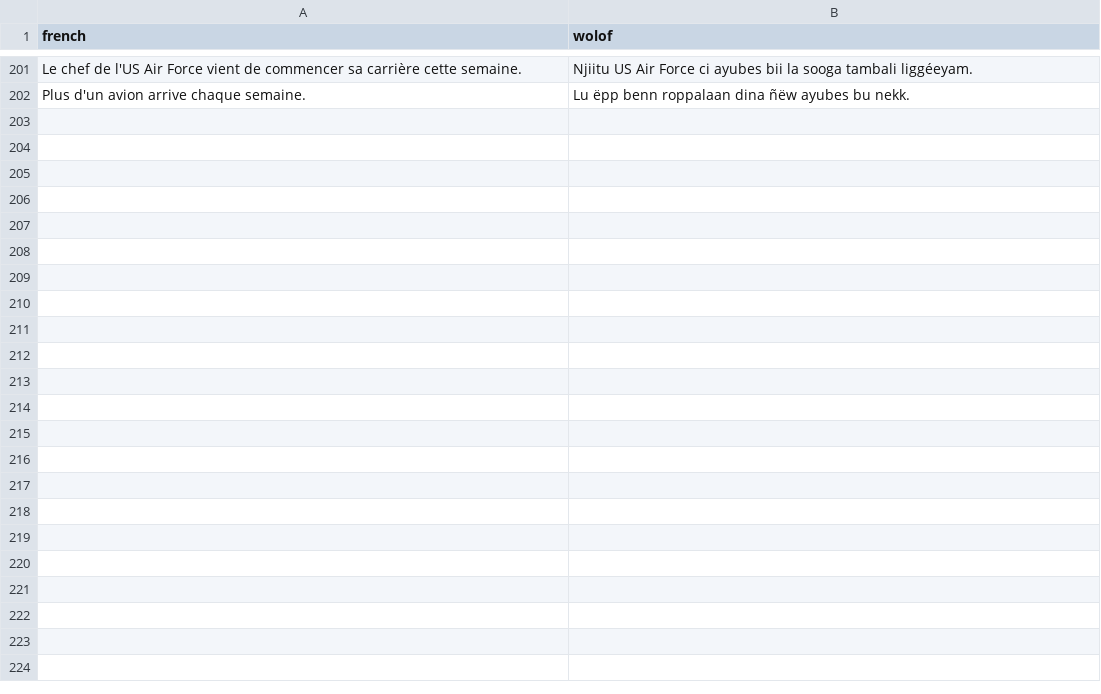
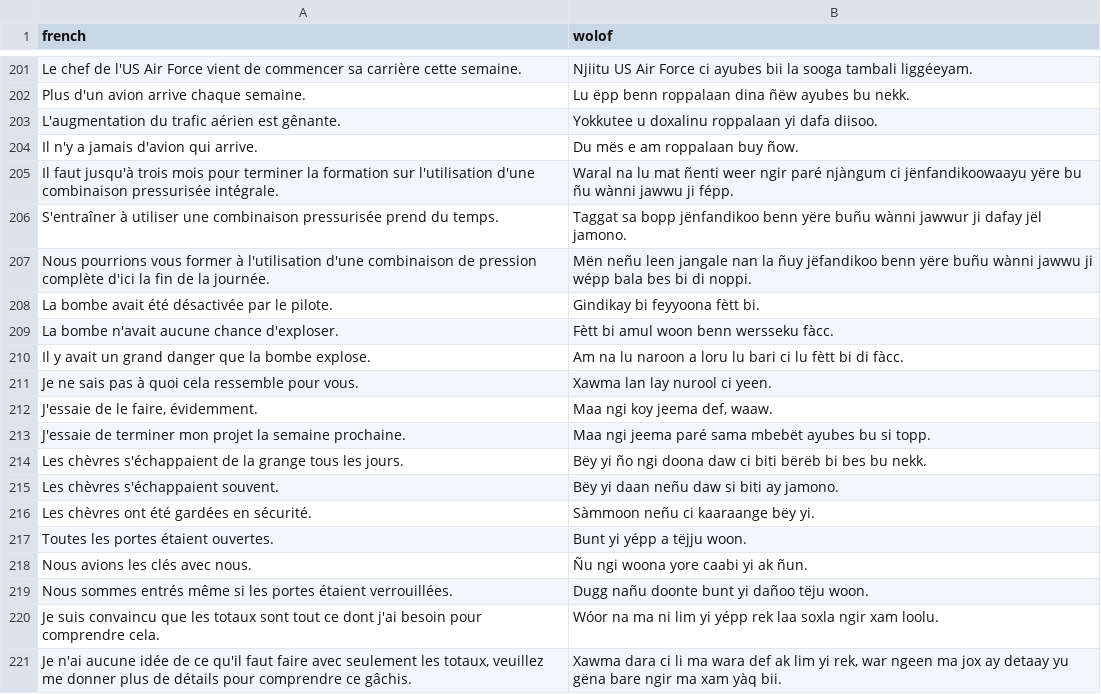
Before and after one commit to Oumar199/Wolof_traduction, a CSV file: data/additional_documents/hugging_face/wolof_french.csv, drawn as a sheet; only a part is shown, gaps mark what is left out; the diff covers the shown part only.

Commit message:
adding the new scraped sentences
Former-commit-id: 1ca6335ca25b7dacc1d35d69e0b2ea0a9d99746d

```diff
--- a/data/additional_documents/hugging_face/wolof_french.csv
+++ b/data/additional_documents/hugging_face/wolof_french.csv
@@ -202 +202,20 @@ Le chef de l'US Air Force vient de commencer sa carrière cette semaine.,Njiitu
 Plus d'un avion arrive chaque semaine.,Lu ëpp benn roppalaan dina ñëw ayubes bu nekk.
+L'augmentation du trafic aérien est gênante.,Yokkutee u doxalinu roppalaan yi dafa diisoo.
+Il n'y a jamais d'avion qui arrive.,Du mës e am roppalaan buy ñow.
+Il faut jusqu'à trois mois pour terminer la formation sur l'utilisation d'une combinaison pressurisée intégrale.,Waral na lu mat ñenti weer ngir paré njàngum ci jënfandikoowaayu yëre bu ñu wànni jawwu ji fépp.
+S'entraîner à utiliser une combinaison pressurisée prend du temps.,Taggat sa bopp jënfandikoo benn yëre buñu wànni jawwur ji dafay jël jamono.
+Nous pourrions vous former à l'utilisation d'une combinaison de pression complète d'ici la fin de la journée.,Mën neñu leen jangale nan la ñuy jëfandikoo benn yëre buñu wànni jawwu ji wépp bala bes bi di noppi.
+La bombe avait été désactivée par le pilote.,Gindikay bi feyyoona fètt bi.
+La bombe n'avait aucune chance d'exploser.,Fètt bi amul woon benn wersseku fàcc.
+Il y avait un grand danger que la bombe explose.,Am na lu naroon a loru lu bari ci lu fètt bi di fàcc.
+Je ne sais pas à quoi cela ressemble pour vous.,Xawma lan lay nurool ci yeen.
+"J'essaie de le faire, évidemment.","Maa ngi koy jeema def, waaw."
+J'essaie de terminer mon projet la semaine prochaine.,Maa ngi jeema paré sama mbebët ayubes bu si topp.
+Les chèvres s'échappaient de la grange tous les jours.,Bëy yi ño ngi doona daw ci biti bërëb bi bes bu nekk.
+Les chèvres s'échappaient souvent.,Bëy yi daan neñu daw si biti ay jamono.
+Les chèvres ont été gardées en sécurité.,Sàmmoon neñu ci kaaraange bëy yi.
+Toutes les portes étaient ouvertes.,Bunt yi yépp a tëjju woon.
+Nous avions les clés avec nous.,Ñu ngi woona yore caabi yi ak ñun.
+Nous sommes entrés même si les portes étaient verrouillées.,Dugg nañu doonte bunt yi dañoo tëju woon.
+Je suis convaincu que les totaux sont tout ce dont j'ai besoin pour comprendre cela.,Wóor na ma ni lim yi yépp rek laa soxla ngir xam loolu.
+"Je n'ai aucune idée de ce qu'il faut faire avec seulement les totaux, veuillez me donner plus de détails pour comprendre ce gâchis.","Xawma dara ci li ma wara def ak lim yi rek, war ngeen ma jox ay detaay yu gëna bare ngir ma xam yàq bii."
```
Also changed, not shown: 11 added rows elsewhere in this file, data/extractions/new_data/ad_sentences.csv, data/extractions/new_data/corpora_v6.csv, 4 other files.
